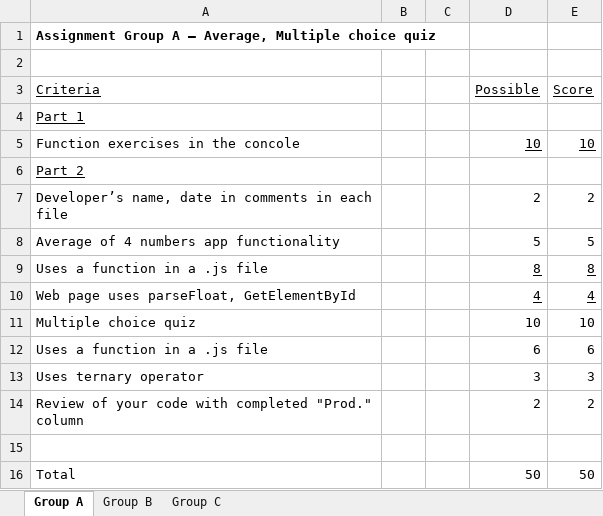
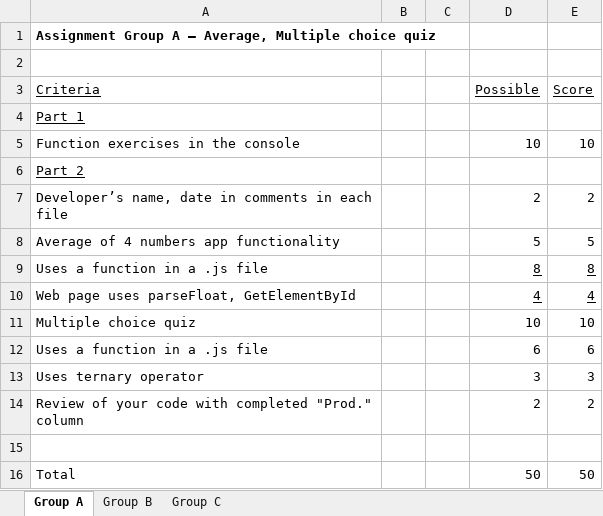
Before and after one commit to LCC-CIT/CS133JS-CourseMaterials, an Excel workbook: labs/Lab02/CS133JS_Lab02_Rubrics.xlsx, sheet Group A, drawn as a sheet; values as stored, in another font and other column widths than the file's, no borders; the diff names each change by its address in the sheet, - before the commit and + after, or states it on an @@ line.

Commit message:
Fixed typo and formatting

```diff
--- a/labs/Lab02/CS133JS_Lab02_Rubrics.xlsx (sheet Group A)
+++ b/labs/Lab02/CS133JS_Lab02_Rubrics.xlsx (sheet Group A)
-A5 (Criteria): Function exercises in the concole
+A5 (Criteria): Function exercises in the console
-D5:E5 underline: on
+D5:E5 underline: off
```
Also changed, not shown: sheet Group B, sheet Group C.
